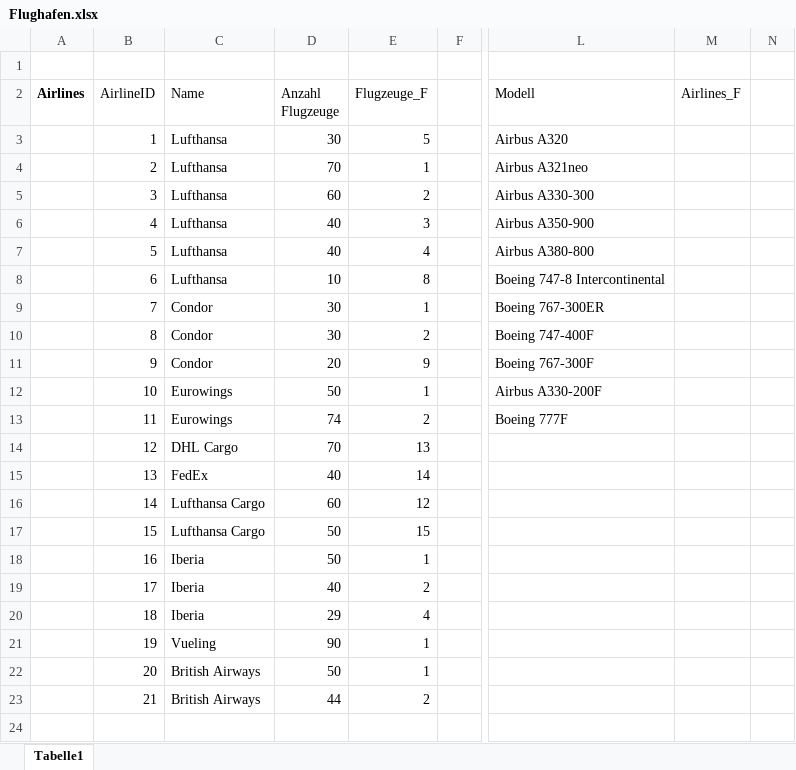
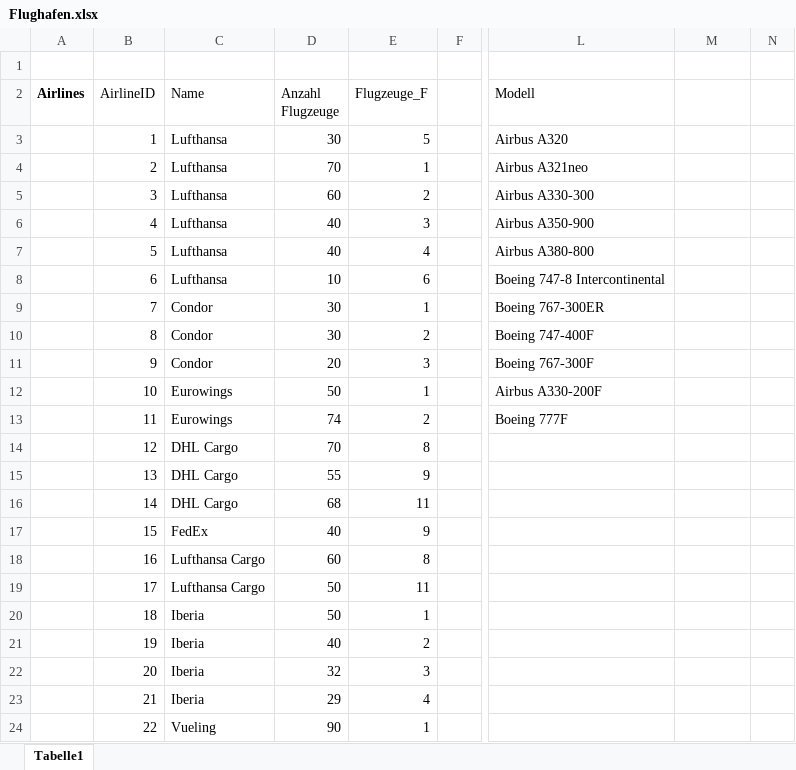
Before and after one commit to EnekoRV/Datenbanken, an Excel workbook: Flughafen.xlsx, sheet Tabelle1, drawn as a sheet; only a part is shown, gaps mark what is left out; values as stored, in another font and other column widths than the file's, no borders; the diff covers the shown part only; the diff names each change by its address in the sheet, - before the commit and + after, or states it on an @@ line.

Commit message:
Add files via upload

```diff
--- a/Flughafen.xlsx (sheet Tabelle1)
+++ b/Flughafen.xlsx (sheet Tabelle1)
-M2: Airlines_F
+M2: (empty)
-E8 (Flugzeuge_F): 8
+E8 (Flugzeuge_F): 6
-E11 (Flugzeuge_F): 9
+E11 (Flugzeuge_F): 3
-E14 (Flugzeuge_F): 13
+E14 (Flugzeuge_F): 8
-C15 (Name): FedEx
+C15 (Name): DHL Cargo
-D15 (Anzahl Flugzeuge): 40
+D15 (Anzahl Flugzeuge): 55
-E15 (Flugzeuge_F): 14
+E15 (Flugzeuge_F): 9
-C16 (Name): Lufthansa Cargo
+C16 (Name): DHL Cargo
-D16 (Anzahl Flugzeuge): 60
+D16 (Anzahl Flugzeuge): 68
-E16 (Flugzeuge_F): 12
+E16 (Flugzeuge_F): 11
-C17 (Name): Lufthansa Cargo
+C17 (Name): FedEx
-D17 (Anzahl Flugzeuge): 50
+D17 (Anzahl Flugzeuge): 40
-E17 (Flugzeuge_F): 15
+E17 (Flugzeuge_F): 9
-C18:C19 (Name): Iberia
+C18:C19 (Name): Lufthansa Cargo
-D18 (Anzahl Flugzeuge): 50
+D18 (Anzahl Flugzeuge): 60
-E18 (Flugzeuge_F): 1
+E18 (Flugzeuge_F): 8
-D19 (Anzahl Flugzeuge): 40
+D19 (Anzahl Flugzeuge): 50
-E19 (Flugzeuge_F): 2
+E19 (Flugzeuge_F): 11
-D20 (Anzahl Flugzeuge): 29
+D20 (Anzahl Flugzeuge): 50
-E20 (Flugzeuge_F): 4
+E20 (Flugzeuge_F): 1
-C21 (Name): Vueling
+C21 (Name): Iberia
-D21 (Anzahl Flugzeuge): 90
+D21 (Anzahl Flugzeuge): 40
-E21 (Flugzeuge_F): 1
+E21 (Flugzeuge_F): 2
-C22:C23 (Name): British Airways
+C22:C23 (Name): Iberia
-D22 (Anzahl Flugzeuge): 50
+D22 (Anzahl Flugzeuge): 32
-E22 (Flugzeuge_F): 1
+E22 (Flugzeuge_F): 3
-D23 (Anzahl Flugzeuge): 44
+D23 (Anzahl Flugzeuge): 29
-E23 (Flugzeuge_F): 2
+E23 (Flugzeuge_F): 4
-B24 (AirlineID): (empty)
+B24 (AirlineID): 22
-C24 (Name): (empty)
+C24 (Name): Vueling
-D24 (Anzahl Flugzeuge): (empty)
+D24 (Anzahl Flugzeuge): 90
-E24 (Flugzeuge_F): (empty)
+E24 (Flugzeuge_F): 1
```
Also changed, not shown: 60 edited cells elsewhere in this sheet.
